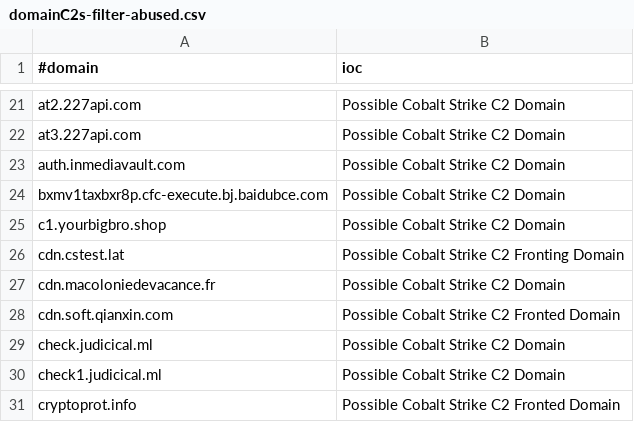
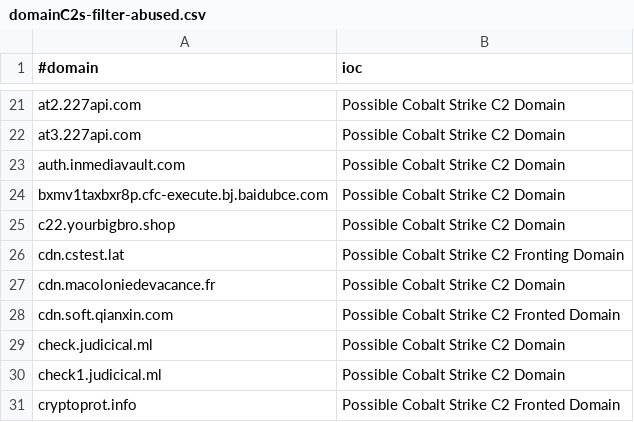
Before and after one commit to Xavier001/IOCs, a CSV file: domainC2s-filter-abused.csv, drawn as a sheet; only a part is shown, gaps mark what is left out.

```diff
--- a/domainC2s-filter-abused.csv
+++ b/domainC2s-filter-abused.csv
@@ -24,3 +24,3 @@ auth.inmediavault.com,Possible Cobalt Strike C2 Domain
 bxmv1taxbxr8p.cfc-execute.bj.baidubce.com,Possible Cobalt Strike C2 Domain
-c1.yourbigbro.shop,Possible Cobalt Strike C2 Domain
+c22.yourbigbro.shop,Possible Cobalt Strike C2 Domain
 cdn.cstest.lat,Possible Cobalt Strike C2 Fronting Domain
```
Also changed, not shown: domainC2swithURL.csv, domainC2swithURLwithIP.csv, 3 other files.
